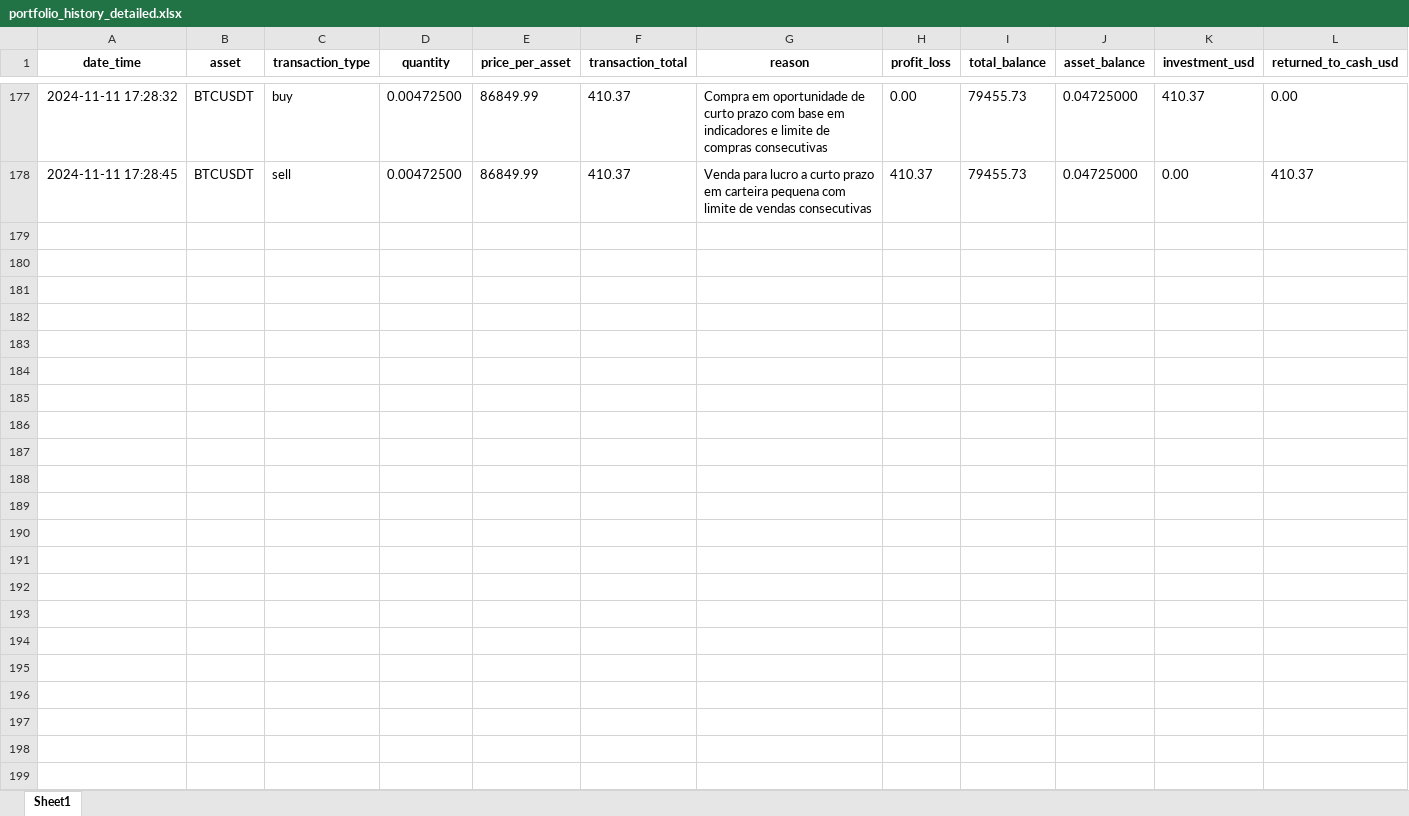
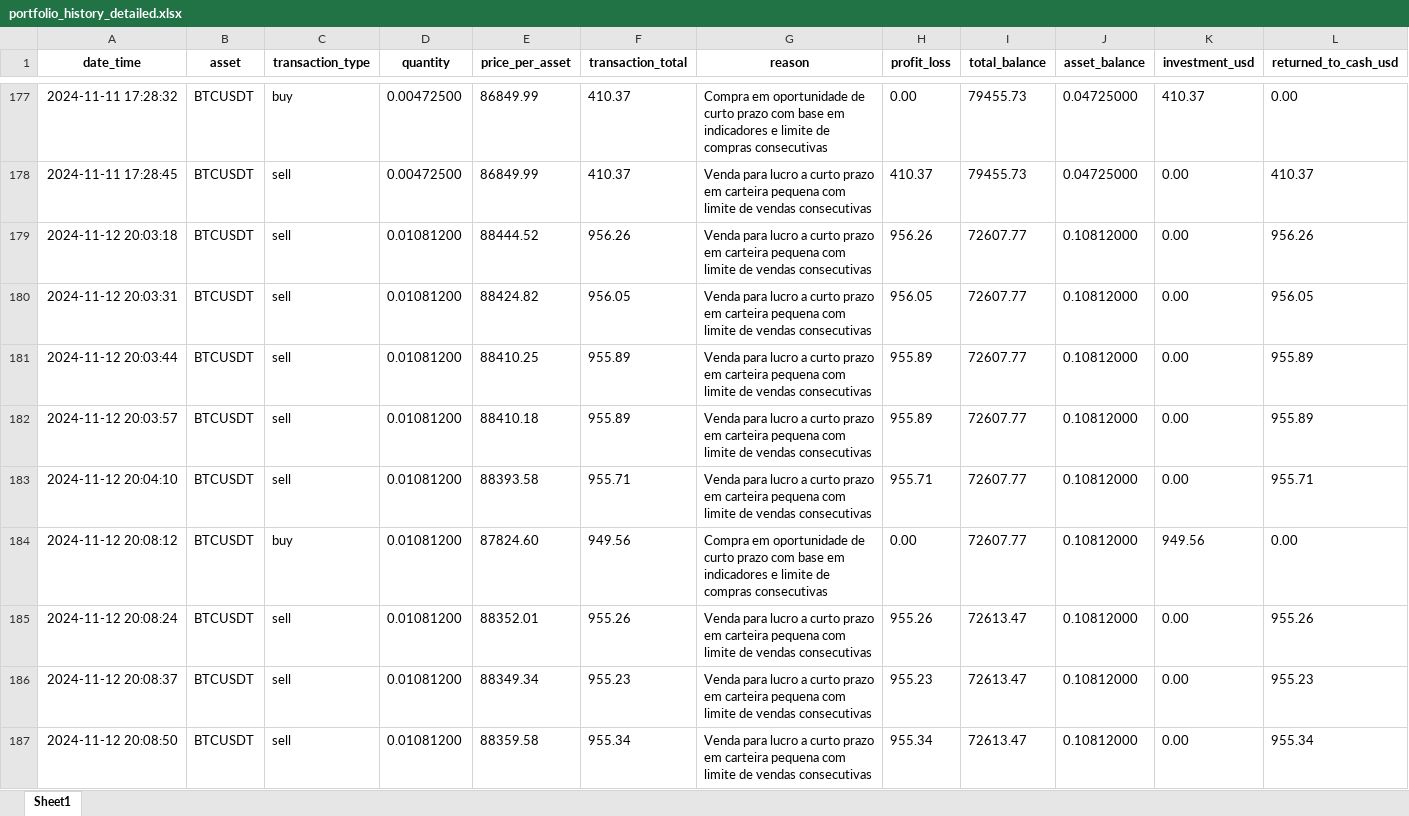
Before and after one commit to Giakomogcs/gcsBot, an Excel workbook: portfolio_history_detailed.xlsx, sheet Sheet1, drawn as a sheet; only a part is shown, gaps mark what is left out; values as stored, in another font and other column widths than the file's, no borders; rows hold the shown columns only; the diff covers the shown part only; the diff names each change by its address in the sheet, - before the commit and + after, or states it on an @@ line.

Commit message:
update excel

```diff
--- a/portfolio_history_detailed.xlsx (sheet Sheet1)
+++ b/portfolio_history_detailed.xlsx (sheet Sheet1)
+row 179: 2024-11-12 20:03:18 | BTCUSDT | sell | 0.01081200 | 88444.52 | 956.26 | Venda para lucro a curto prazo em carteira pequena com limite de vendas consecutivas | 956.26 | 72607.77 | 0.10812000 | 0.00 | 956.26
+row 180: 2024-11-12 20:03:31 | BTCUSDT | sell | 0.01081200 | 88424.82 | 956.05 | Venda para lucro a curto prazo em carteira pequena com limite de vendas consecutivas | 956.05 | 72607.77 | 0.10812000 | 0.00 | 956.05
+row 181: 2024-11-12 20:03:44 | BTCUSDT | sell | 0.01081200 | 88410.25 | 955.89 | Venda para lucro a curto prazo em carteira pequena com limite de vendas consecutivas | 955.89 | 72607.77 | 0.10812000 | 0.00 | 955.89
+row 182: 2024-11-12 20:03:57 | BTCUSDT | sell | 0.01081200 | 88410.18 | 955.89 | Venda para lucro a curto prazo em carteira pequena com limite de vendas consecutivas | 955.89 | 72607.77 | 0.10812000 | 0.00 | 955.89
+row 183: 2024-11-12 20:04:10 | BTCUSDT | sell | 0.01081200 | 88393.58 | 955.71 | Venda para lucro a curto prazo em carteira pequena com limite de vendas consecutivas | 955.71 | 72607.77 | 0.10812000 | 0.00 | 955.71
+row 184: 2024-11-12 20:08:12 | BTCUSDT | buy | 0.01081200 | 87824.60 | 949.56 | Compra em oportunidade de curto prazo com base em indicadores e limite de compras consecutivas | 0.00 | 72607.77 | 0.10812000 | 949.56 | 0.00
+row 185: 2024-11-12 20:08:24 | BTCUSDT | sell | 0.01081200 | 88352.01 | 955.26 | Venda para lucro a curto prazo em carteira pequena com limite de vendas consecutivas | 955.26 | 72613.47 | 0.10812000 | 0.00 | 955.26
+row 186: 2024-11-12 20:08:37 | BTCUSDT | sell | 0.01081200 | 88349.34 | 955.23 | Venda para lucro a curto prazo em carteira pequena com limite de vendas consecutivas | 955.23 | 72613.47 | 0.10812000 | 0.00 | 955.23
+row 187: 2024-11-12 20:08:50 | BTCUSDT | sell | 0.01081200 | 88359.58 | 955.34 | Venda para lucro a curto prazo em carteira pequena com limite de vendas consecutivas | 955.34 | 72613.47 | 0.10812000 | 0.00 | 955.34
```
Also changed, not shown: 16 added rows elsewhere in this sheet, 2 other files.
